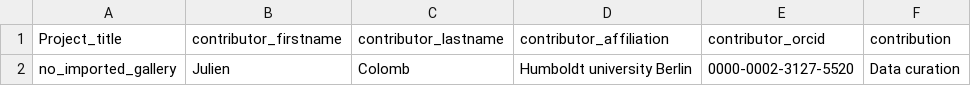
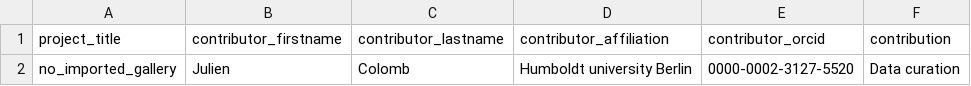
Before and after one commit to smartfigures-dar/Rbased_prototype, a CSV file: static/ResultGallery/projects_authors.csv, drawn as a sheet.

Commit message:
design, clean "project_title", deploy automation I

```diff
--- a/static/ResultGallery/projects_authors.csv
+++ b/static/ResultGallery/projects_authors.csv
@@ -1,2 +1,2 @@
-"Project_title","contributor_firstname","contributor_lastname","contributor_affiliation","contributor_orcid","contribution"
+"project_title","contributor_firstname","contributor_lastname","contributor_affiliation","contributor_orcid","contribution"
 "no_imported_gallery","Julien","Colomb","Humboldt university Berlin","0000-0002-3127-5520","Data curation"
```
Also changed, not shown: 2 other files.
